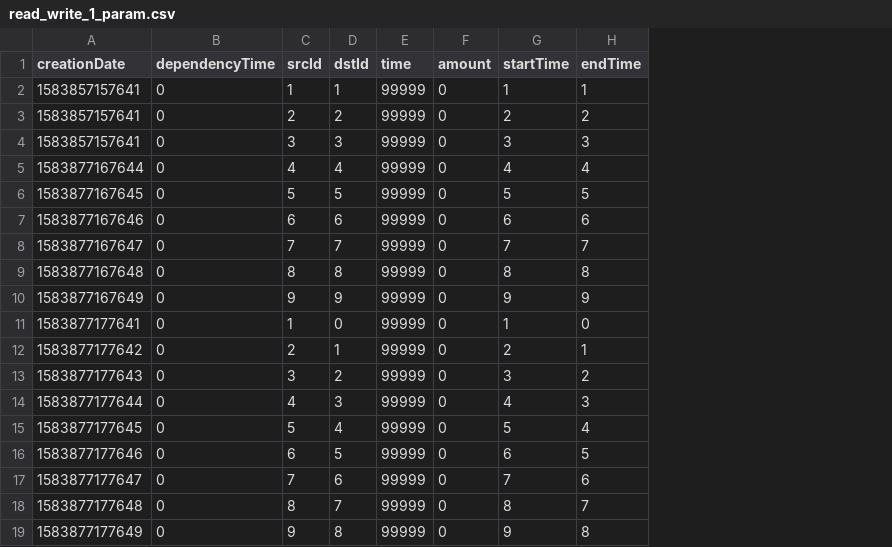
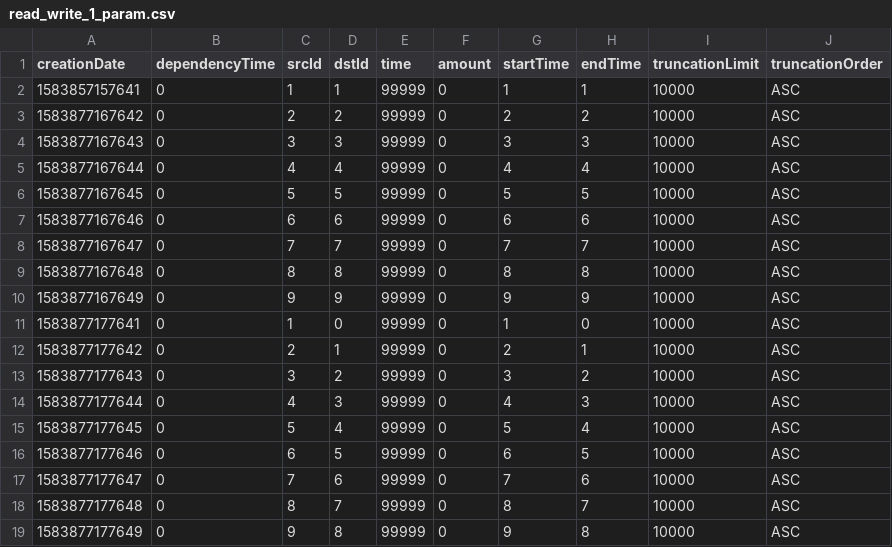
Before and after one commit to ldbc/ldbc_finbench_transaction_impls, a CSV file: galaxybase-cypher/src/main/resources/data/incremental_data/read_write_1_param.csv, drawn as a sheet; the diff names each change by its address in the sheet, - before the commit and + after, or states it on an @@ line.

Commit message:
add rw truncation

```diff
--- a/galaxybase-cypher/src/main/resources/data/incremental_data/read_write_1_param.csv
+++ b/galaxybase-cypher/src/main/resources/data/incremental_data/read_write_1_param.csv
+column I (truncationLimit), rows 2-19: all 10000
+column J (truncationOrder), rows 2-19: all ASC
-A3 (creationDate): 1583857157641
+A3 (creationDate): 1583877167642
-A4 (creationDate): 1583857157641
+A4 (creationDate): 1583877167643
```
Also changed, not shown: galaxybase-cypher/src/main/resources/data/incremental_data/read_write_2_param.csv, galaxybase-cypher/src/main/resources/data/incremental_data/read_write_3_param.csv, 3 other files.
